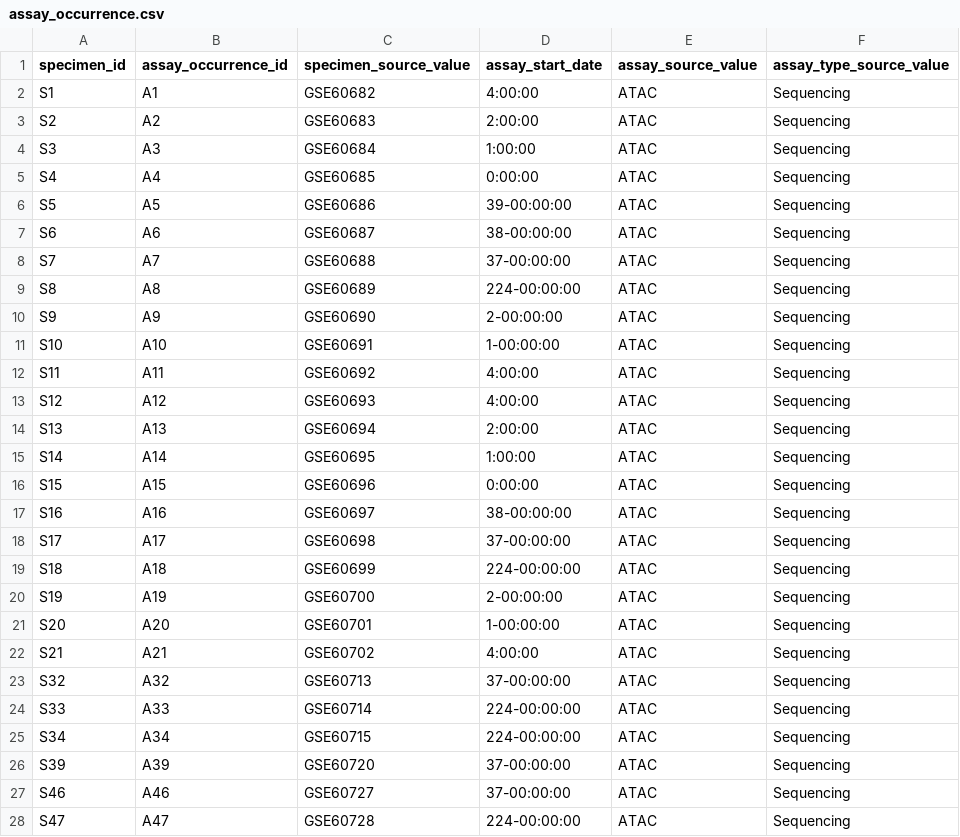
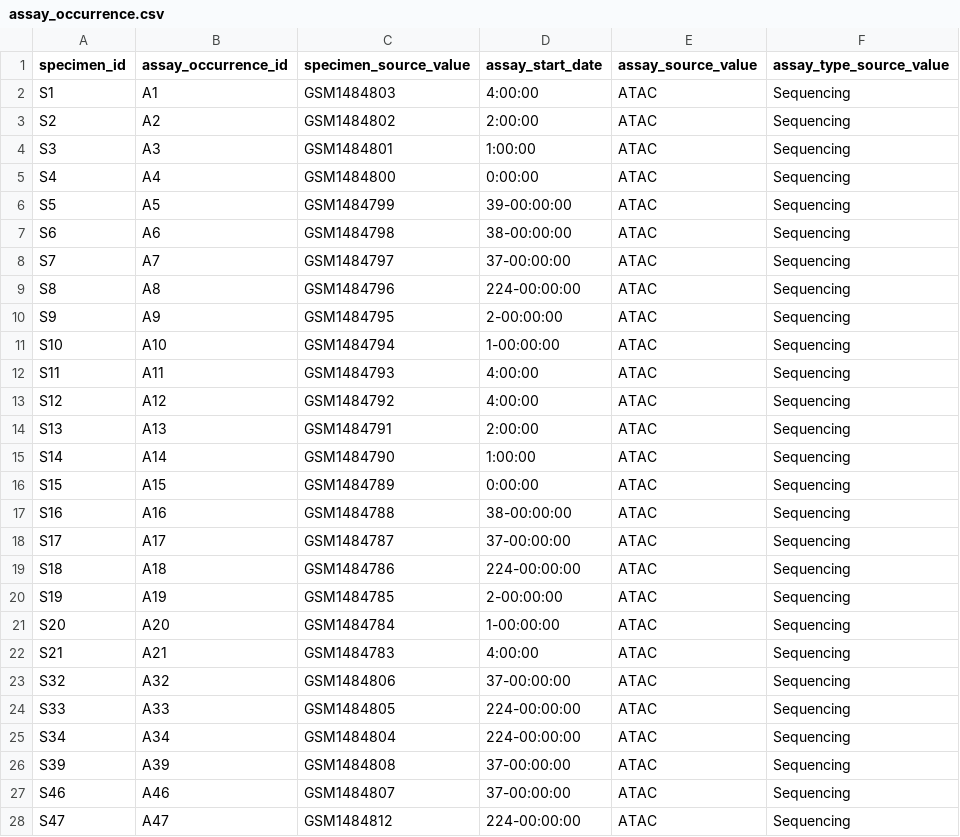
Before and after one commit to NCBI-Codeathons/OMOPOmics, a CSV file: OMOP_tables/assay_occurrence.csv, drawn as a sheet; only a part is shown; the diff covers the shown part only.

Commit message:
perturbation table

```diff
--- a/OMOP_tables/assay_occurrence.csv
+++ b/OMOP_tables/assay_occurrence.csv
@@ -1,28 +1,28 @@
 specimen_id,assay_occurrence_id,specimen_source_value,assay_start_date,assay_source_value,assay_type_source_value
-S1,A1,GSE60682,4:00:00,ATAC,Sequencing
-S2,A2,GSE60683,2:00:00,ATAC,Sequencing
-S3,A3,GSE60684,1:00:00,ATAC,Sequencing
-S4,A4,GSE60685,0:00:00,ATAC,Sequencing
-S5,A5,GSE60686,39-00:00:00,ATAC,Sequencing
-S6,A6,GSE60687,38-00:00:00,ATAC,Sequencing
-S7,A7,GSE60688,37-00:00:00,ATAC,Sequencing
-S8,A8,GSE60689,224-00:00:00,ATAC,Sequencing
-S9,A9,GSE60690,2-00:00:00,ATAC,Sequencing
-S10,A10,GSE60691,1-00:00:00,ATAC,Sequencing
-S11,A11,GSE60692,4:00:00,ATAC,Sequencing
-S12,A12,GSE60693,4:00:00,ATAC,Sequencing
-S13,A13,GSE60694,2:00:00,ATAC,Sequencing
-S14,A14,GSE60695,1:00:00,ATAC,Sequencing
-S15,A15,GSE60696,0:00:00,ATAC,Sequencing
-S16,A16,GSE60697,38-00:00:00,ATAC,Sequencing
-S17,A17,GSE60698,37-00:00:00,ATAC,Sequencing
-S18,A18,GSE60699,224-00:00:00,ATAC,Sequencing
-S19,A19,GSE60700,2-00:00:00,ATAC,Sequencing
-S20,A20,GSE60701,1-00:00:00,ATAC,Sequencing
-S21,A21,GSE60702,4:00:00,ATAC,Sequencing
-S32,A32,GSE60713,37-00:00:00,ATAC,Sequencing
-S33,A33,GSE60714,224-00:00:00,ATAC,Sequencing
-S34,A34,GSE60715,224-00:00:00,ATAC,Sequencing
-S39,A39,GSE60720,37-00:00:00,ATAC,Sequencing
-S46,A46,GSE60727,37-00:00:00,ATAC,Sequencing
-S47,A47,GSE60728,224-00:00:00,ATAC,Sequencing
+S1,A1,GSM1484803,4:00:00,ATAC,Sequencing
+S2,A2,GSM1484802,2:00:00,ATAC,Sequencing
+S3,A3,GSM1484801,1:00:00,ATAC,Sequencing
+S4,A4,GSM1484800,0:00:00,ATAC,Sequencing
+S5,A5,GSM1484799,39-00:00:00,ATAC,Sequencing
+S6,A6,GSM1484798,38-00:00:00,ATAC,Sequencing
+S7,A7,GSM1484797,37-00:00:00,ATAC,Sequencing
+S8,A8,GSM1484796,224-00:00:00,ATAC,Sequencing
+S9,A9,GSM1484795,2-00:00:00,ATAC,Sequencing
+S10,A10,GSM1484794,1-00:00:00,ATAC,Sequencing
+S11,A11,GSM1484793,4:00:00,ATAC,Sequencing
+S12,A12,GSM1484792,4:00:00,ATAC,Sequencing
+S13,A13,GSM1484791,2:00:00,ATAC,Sequencing
+S14,A14,GSM1484790,1:00:00,ATAC,Sequencing
+S15,A15,GSM1484789,0:00:00,ATAC,Sequencing
+S16,A16,GSM1484788,38-00:00:00,ATAC,Sequencing
+S17,A17,GSM1484787,37-00:00:00,ATAC,Sequencing
+S18,A18,GSM1484786,224-00:00:00,ATAC,Sequencing
+S19,A19,GSM1484785,2-00:00:00,ATAC,Sequencing
+S20,A20,GSM1484784,1-00:00:00,ATAC,Sequencing
+S21,A21,GSM1484783,4:00:00,ATAC,Sequencing
+S32,A32,GSM1484806,37-00:00:00,ATAC,Sequencing
+S33,A33,GSM1484805,224-00:00:00,ATAC,Sequencing
+S34,A34,GSM1484804,224-00:00:00,ATAC,Sequencing
+S39,A39,GSM1484808,37-00:00:00,ATAC,Sequencing
+S46,A46,GSM1484807,37-00:00:00,ATAC,Sequencing
+S47,A47,GSM1484812,224-00:00:00,ATAC,Sequencing
```
Also changed, not shown: 31 edited cells elsewhere in this file, OMOP_tables/specimen_table.csv, 1 other file.
